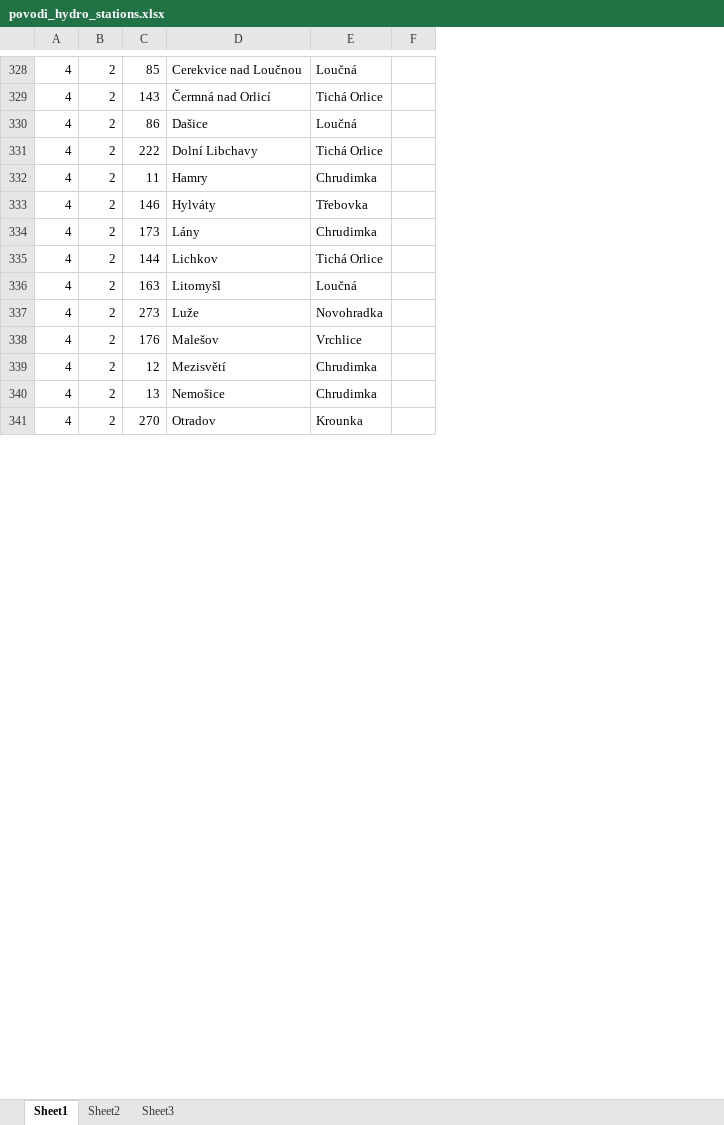
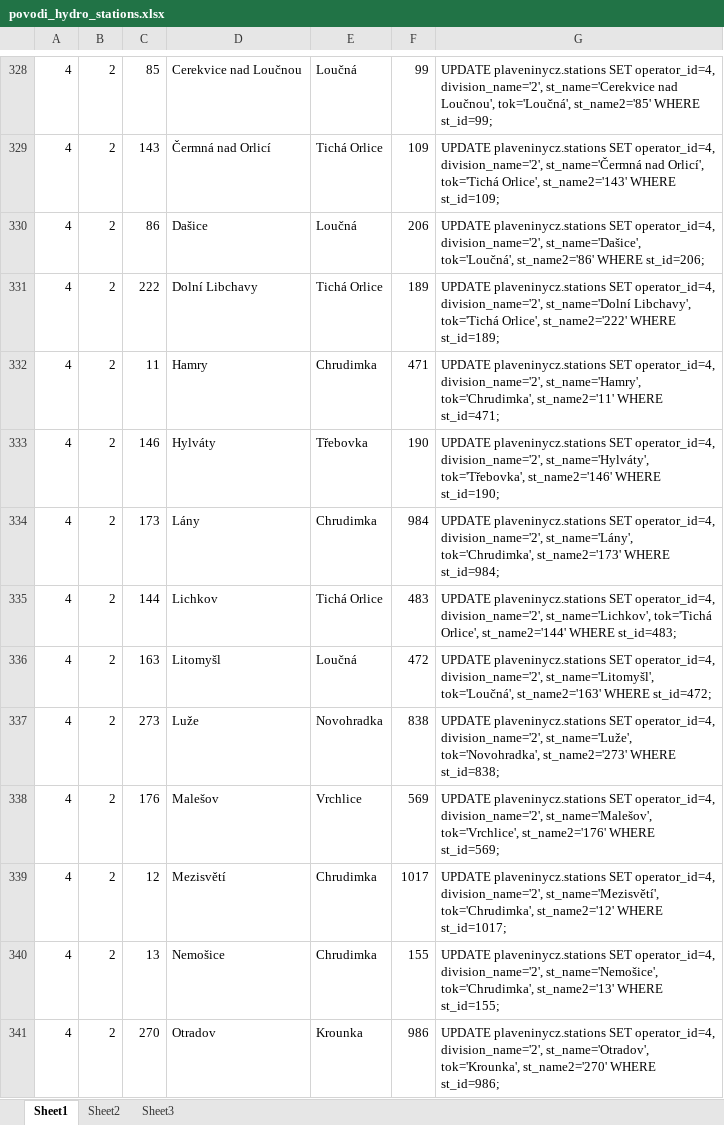
Before and after one commit to jirikadlec2/hydrodata, an Excel workbook: hydrodatainfo/metadata/povodi_hydro_stations.xlsx, sheet Sheet1, drawn as a sheet; only a part is shown, gaps mark what is left out; values as stored, in another font and other column widths than the file's, no borders; the diff covers the shown part only; the diff names each change by its address in the sheet, - before the commit and + after, or states it on an @@ line.

Commit message:
updating metadata of all povodi hydro stations

```diff
--- a/hydrodatainfo/metadata/povodi_hydro_stations.xlsx (sheet Sheet1)
+++ b/hydrodatainfo/metadata/povodi_hydro_stations.xlsx (sheet Sheet1)
+column G, rows 328-341: UPDATE plaveninycz.stations SET operator_id=4, division_name='2', st_name='Cerekvice nad Loučnou', tok='Loučná', st_name2='85' WHERE st_id=99; | UPDATE plaveninycz.stations SET operator_id=4, division_name='2', st_name='Čermná nad Orlicí', tok='Tichá Orlice', st_name2='143' WHERE st_id=109; | UPDATE plaveninycz.stations SET operator_id=4, division_name='2', st_name='Dašice', tok='Loučná', st_name2='86' WHERE st_id=206; | UPDATE plaveninycz.stations SET operator_id=4, division_name='2', st_name='Dolní Libchavy', tok='Tichá Orlice', st_name2='222' WHERE st_id=189; | UPDATE plaveninycz.stations SET operator_id=4, division_name='2', st_name='Hamry', tok='Chrudimka', st_name2='11' WHERE st_id=471; | UPDATE plaveninycz.stations SET operator_id=4, division_name='2', st_name='Hylváty', tok='Třebovka', st_name2='146' WHERE st_id=190; | UPDATE plaveninycz.stations SET operator_id=4, division_name='2', st_name='Lány', tok='Chrudimka', st_name2='173' WHERE st_id=984; | UPDATE plaveninycz.stations SET operator_id=4, division_name='2', st_name='Lichkov', tok='Tichá Orlice', st_name2='144' WHERE st_id=483; | UPDATE plaveninycz.stations SET operator_id=4, division_name='2', st_name='Litomyšl', tok='Loučná', st_name2='163' WHERE st_id=472; | UPDATE plaveninycz.stations SET operator_id=4, division_name='2', st_name='Luže', tok='Novohradka', st_name2='273' WHERE st_id=838; | UPDATE plaveninycz.stations SET operator_id=4, division_name='2', st_name='Malešov', tok='Vrchlice', st_name2='176' WHERE st_id=569; | UPDATE plaveninycz.stations SET operator_id=4, division_name='2', st_name='Mezisvětí', tok='Chrudimka', st_name2='12' WHERE st_id=1017; | UPDATE plaveninycz.stations SET operator_id=4, division_name='2', st_name='Nemošice', tok='Chrudimka', st_name2='13' WHERE st_id=155; | UPDATE plaveninycz.stations SET operator_id=4, division_name='2', st_name='Otradov', tok='Krounka', st_name2='270' WHERE st_id=986;
-F328: (empty)
+F328: 99
-F329: (empty)
+F329: 109
-F330: (empty)
+F330: 206
-F331: (empty)
+F331: 189
-F332: (empty)
+F332: 471
-F333: (empty)
+F333: 190
-F334: (empty)
+F334: 984
-F335: (empty)
+F335: 483
-F336: (empty)
+F336: 472
-F337: (empty)
+F337: 838
-F338: (empty)
+F338: 569
-F339: (empty)
+F339: 1017
-F340: (empty)
+F340: 155
-F341: (empty)
+F341: 986
```
Also changed, not shown: 350 edited cells elsewhere in this sheet, 2 other files.
